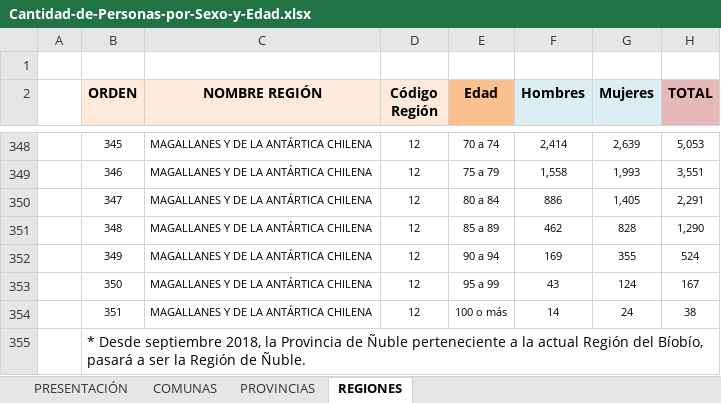
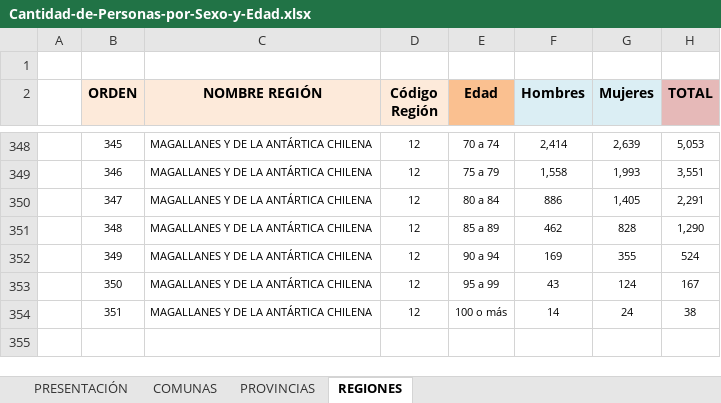
Before and after one commit to MBlancoC/Proyecto_IMT2200_Blanco_Moran_Varela, an Excel workbook: Cantidad-de-Personas-por-Sexo-y-Edad.xlsx, sheet REGIONES, drawn as a sheet; only a part is shown, gaps mark what is left out; values as stored, in another font and other column widths than the file's, no borders; the diff names each change by its address in the sheet, - before the commit and + after, or states it on an @@ line.

```diff
--- a/Cantidad-de-Personas-por-Sexo-y-Edad.xlsx (sheet REGIONES)
+++ b/Cantidad-de-Personas-por-Sexo-y-Edad.xlsx (sheet REGIONES)
-row 355:  | * Desde septiembre 2018, la Provincia de Ñuble perteneciente a la actual Región del Bíobío, pasará a ser la Región de Ñuble.
```
Also changed, not shown: 1 other file.
